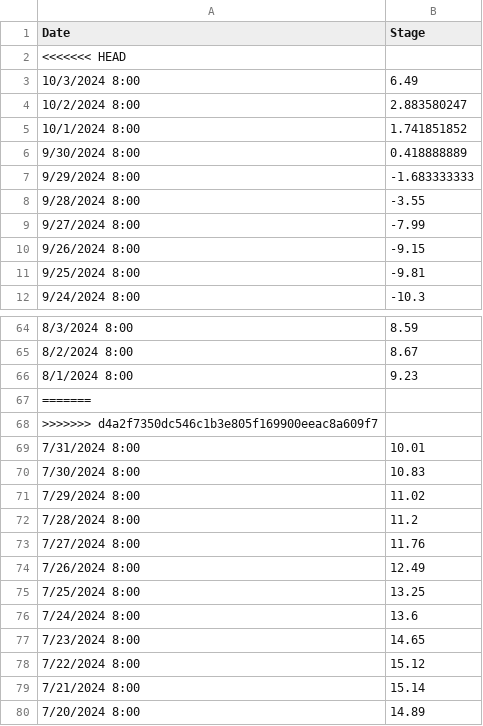
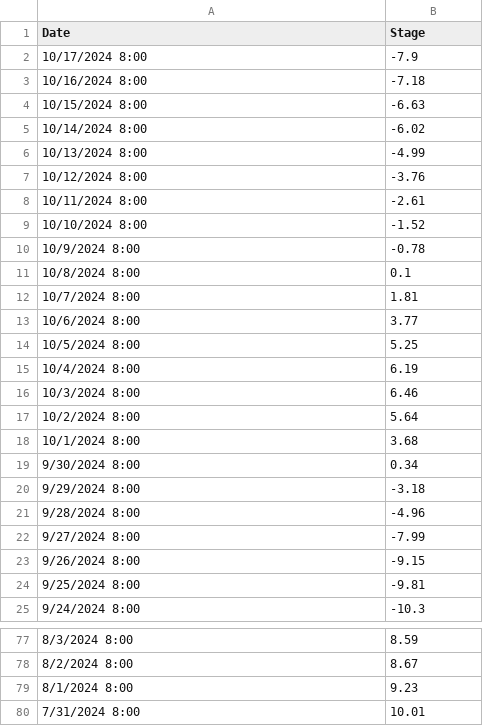
Before and after one commit to atashie/RiverLevelMonitor_Simplot_Beta, a CSV file: Data/Mississippi River At Memphis_TN _Weather Bureau Gage_.csv, drawn as a sheet; only a part is shown, gaps mark what is left out; the shorter side is filled out with more unchanged rows; the diff covers the shown part only.

```diff
--- a/Data/Mississippi River At Memphis_TN _Weather Bureau Gage_.csv
+++ b/Data/Mississippi River At Memphis_TN _Weather Bureau Gage_.csv
@@ -1,9 +1,22 @@
 Date,Stage
-<<<<<<< HEAD
-10/3/2024 8:00,6.49
-10/2/2024 8:00,2.883580247
-10/1/2024 8:00,1.741851852
-9/30/2024 8:00,0.418888889
-9/29/2024 8:00,-1.683333333
-9/28/2024 8:00,-3.55
+10/17/2024 8:00,-7.9
+10/16/2024 8:00,-7.18
+10/15/2024 8:00,-6.63
+10/14/2024 8:00,-6.02
+10/13/2024 8:00,-4.99
+10/12/2024 8:00,-3.76
+10/11/2024 8:00,-2.61
+10/10/2024 8:00,-1.52
+10/9/2024 8:00,-0.78
+10/8/2024 8:00,0.1
+10/7/2024 8:00,1.81
+10/6/2024 8:00,3.77
+10/5/2024 8:00,5.25
+10/4/2024 8:00,6.19
+10/3/2024 8:00,6.46
+10/2/2024 8:00,5.64
+10/1/2024 8:00,3.68
+9/30/2024 8:00,0.34
+9/29/2024 8:00,-3.18
+9/28/2024 8:00,-4.96
 9/27/2024 8:00,-7.99
@@ -66,4 +79,2 @@ Date,Stage
 8/1/2024 8:00,9.23
-=======
->>>>>>> d4a2f7350dc546c1b3e805f169900eeac8a609f7
 7/31/2024 8:00,10.01
```
Also changed, not shown: 2 edited cells elsewhere in this file, Data/Mississippi River At Caruthersville_MO.csv, Data/Mississippi River At Helena_AR.csv, 10 other files.
